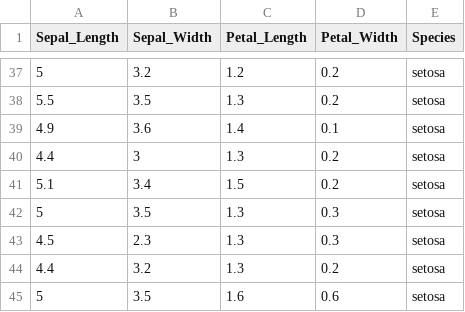
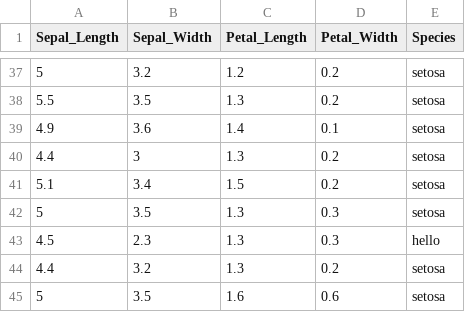
Before and after one commit to silgl/git-tech-session, a CSV file: iris_data.csv, drawn as a sheet; only a part is shown, gaps mark what is left out.

Commit message:
Update iris_data.csv

```diff
--- a/iris_data.csv
+++ b/iris_data.csv
@@ -42,3 +42,3 @@ Sepal_Length,Sepal_Width,Petal_Length,Petal_Width,Species
 5,3.5,1.3,0.3,setosa
-4.5,2.3,1.3,0.3,setosa
+4.5,2.3,1.3,0.3,hello
 4.4,3.2,1.3,0.2,setosa
```
